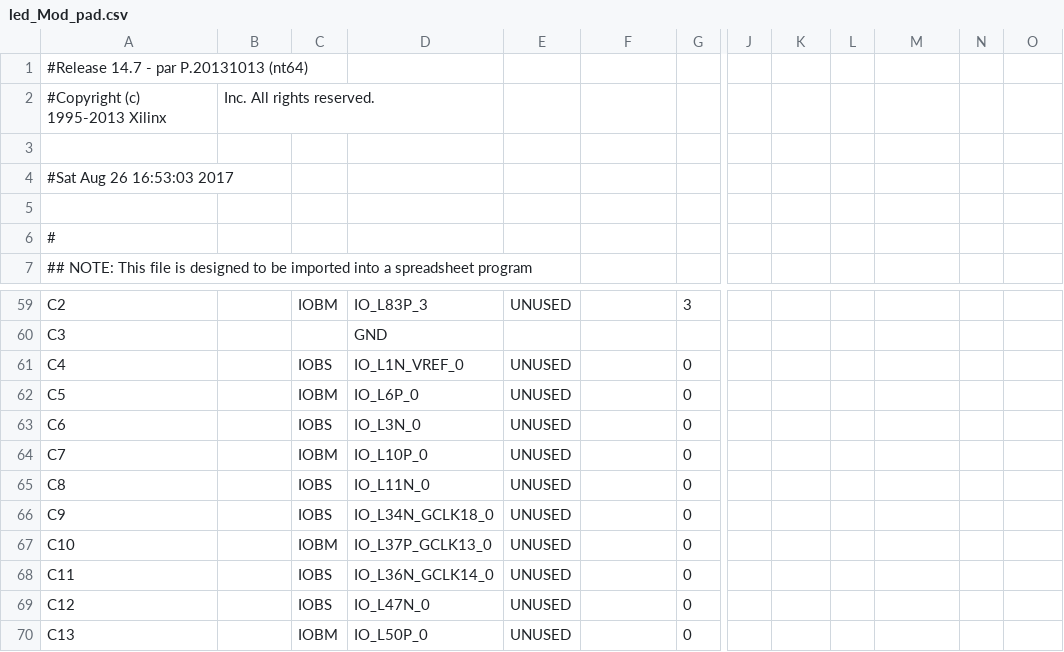
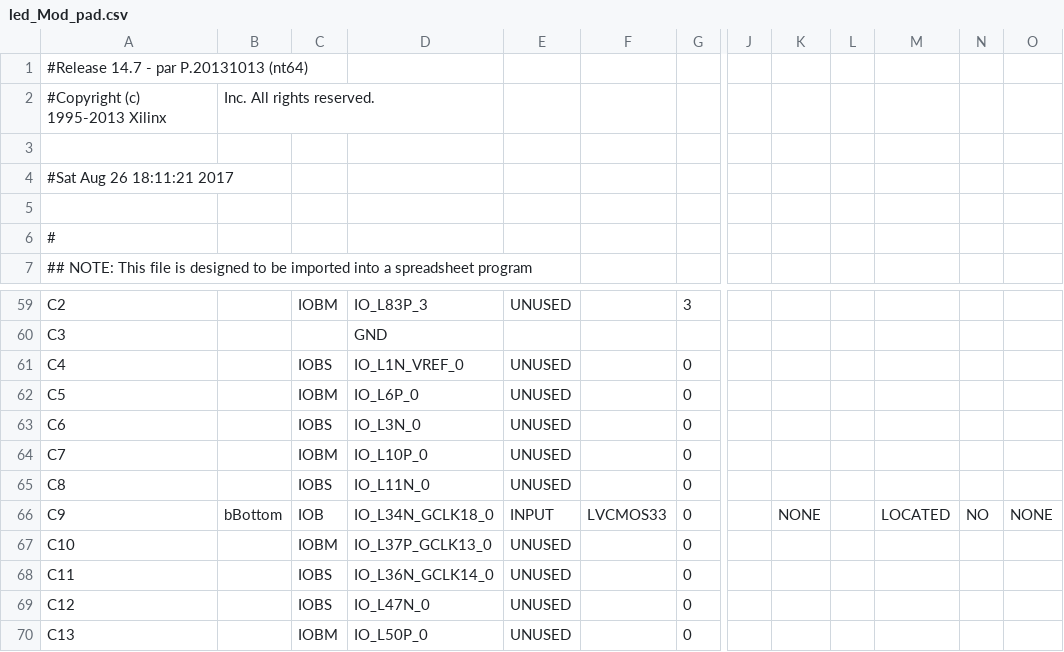
Before and after one commit to entrnickvana/FPGA, a CSV file: assign1/led_Mod_pad.csv, drawn as a sheet; only a part is shown, gaps mark what is left out; the diff names each change by its address in the sheet, - before the commit and + after, or states it on an @@ line.

```diff
--- a/assign1/led_Mod_pad.csv
+++ b/assign1/led_Mod_pad.csv
-A4: #Sat Aug 26 16:53:03 2017
+A4: #Sat Aug 26 18:11:21 2017
-B66: (empty)
+B66: bBottom
-C66: IOBS
+C66: IOB
-E66: UNUSED
+E66: INPUT
-F66: (empty)
+F66: LVCMOS33
-K66: (empty)
+K66: NONE
-M66: (empty)
+M66: LOCATED
-N66: (empty)
+N66: NO
-O66: (empty)
+O66: NONE
```
Also changed, not shown: 41 other files.
